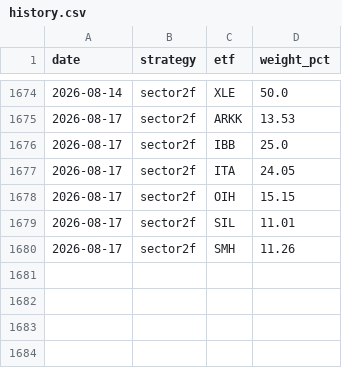
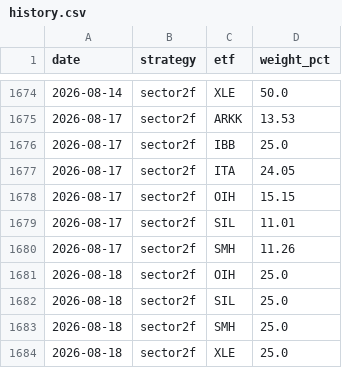
Before and after one commit to magnusbmorsund/bond-trading, a CSV file: positions/history.csv, drawn as a sheet; only a part is shown, gaps mark what is left out.

```diff
--- a/positions/history.csv
+++ b/positions/history.csv
@@ -1680 +1680,5 @@ date,strategy,etf,weight_pct
 2026-08-17,sector2f,SMH,11.26
+2026-08-18,sector2f,OIH,25.0
+2026-08-18,sector2f,SIL,25.0
+2026-08-18,sector2f,SMH,25.0
+2026-08-18,sector2f,XLE,25.0
```
Also changed, not shown: 2 other files.
